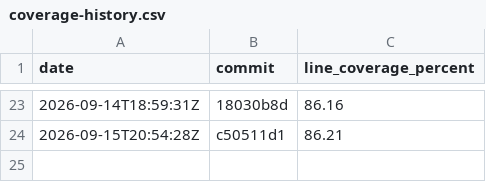
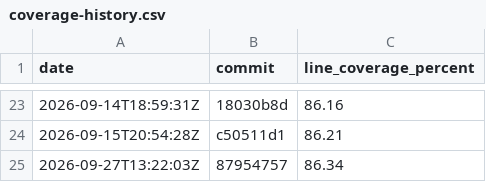
Before and after one commit to evanalyzer/evanalyzer, a CSV file: docs/coverage-history.csv, drawn as a sheet; only a part is shown, gaps mark what is left out; the diff names each change by its address in the sheet, - before the commit and + after, or states it on an @@ line.

```diff
--- a/docs/coverage-history.csv
+++ b/docs/coverage-history.csv
+row 25: 2026-09-27T13:22:03Z | 87954757 | 86.34
```
Also changed, not shown: 1 other file.
